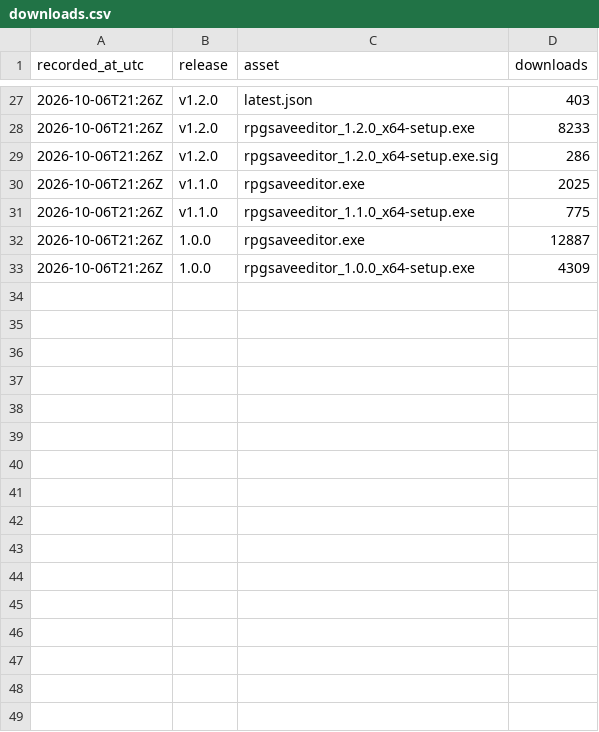
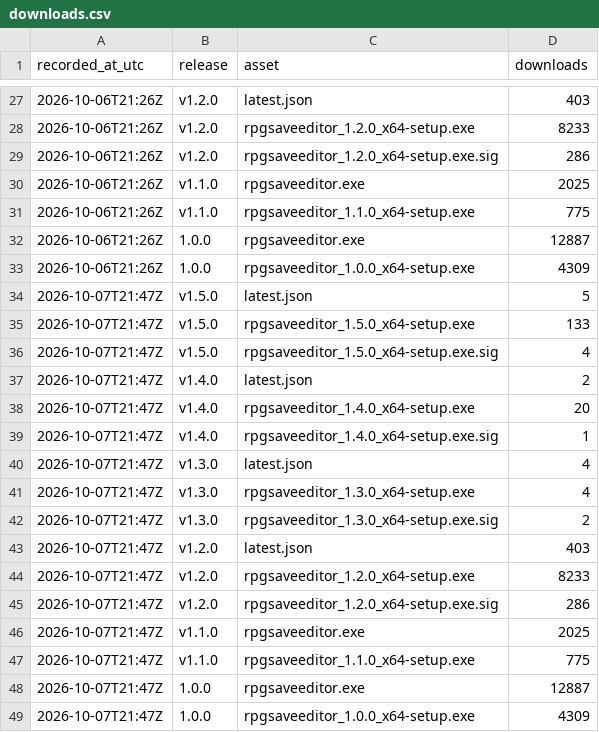
Before and after one commit to truongthang2211/RPGSaveEditor, a CSV file: downloads.csv, drawn as a sheet; only a part is shown, gaps mark what is left out; the diff names each change by its address in the sheet, - before the commit and + after, or states it on an @@ line.

```diff
--- a/downloads.csv
+++ b/downloads.csv
+row 34: 2026-10-07T21:47Z | v1.5.0 | latest.json | 5
+row 35: 2026-10-07T21:47Z | v1.5.0 | rpgsaveeditor_1.5.0_x64-setup.exe | 133
+row 36: 2026-10-07T21:47Z | v1.5.0 | rpgsaveeditor_1.5.0_x64-setup.exe.sig | 4
+row 37: 2026-10-07T21:47Z | v1.4.0 | latest.json | 2
+row 38: 2026-10-07T21:47Z | v1.4.0 | rpgsaveeditor_1.4.0_x64-setup.exe | 20
+row 39: 2026-10-07T21:47Z | v1.4.0 | rpgsaveeditor_1.4.0_x64-setup.exe.sig | 1
+row 40: 2026-10-07T21:47Z | v1.3.0 | latest.json | 4
+row 41: 2026-10-07T21:47Z | v1.3.0 | rpgsaveeditor_1.3.0_x64-setup.exe | 4
+row 42: 2026-10-07T21:47Z | v1.3.0 | rpgsaveeditor_1.3.0_x64-setup.exe.sig | 2
+row 43: 2026-10-07T21:47Z | v1.2.0 | latest.json | 403
+row 44: 2026-10-07T21:47Z | v1.2.0 | rpgsaveeditor_1.2.0_x64-setup.exe | 8233
+row 45: 2026-10-07T21:47Z | v1.2.0 | rpgsaveeditor_1.2.0_x64-setup.exe.sig | 286
+row 46: 2026-10-07T21:47Z | v1.1.0 | rpgsaveeditor.exe | 2025
+row 47: 2026-10-07T21:47Z | v1.1.0 | rpgsaveeditor_1.1.0_x64-setup.exe | 775
+row 48: 2026-10-07T21:47Z | 1.0.0 | rpgsaveeditor.exe | 12887
+row 49: 2026-10-07T21:47Z | 1.0.0 | rpgsaveeditor_1.0.0_x64-setup.exe | 4309
```
